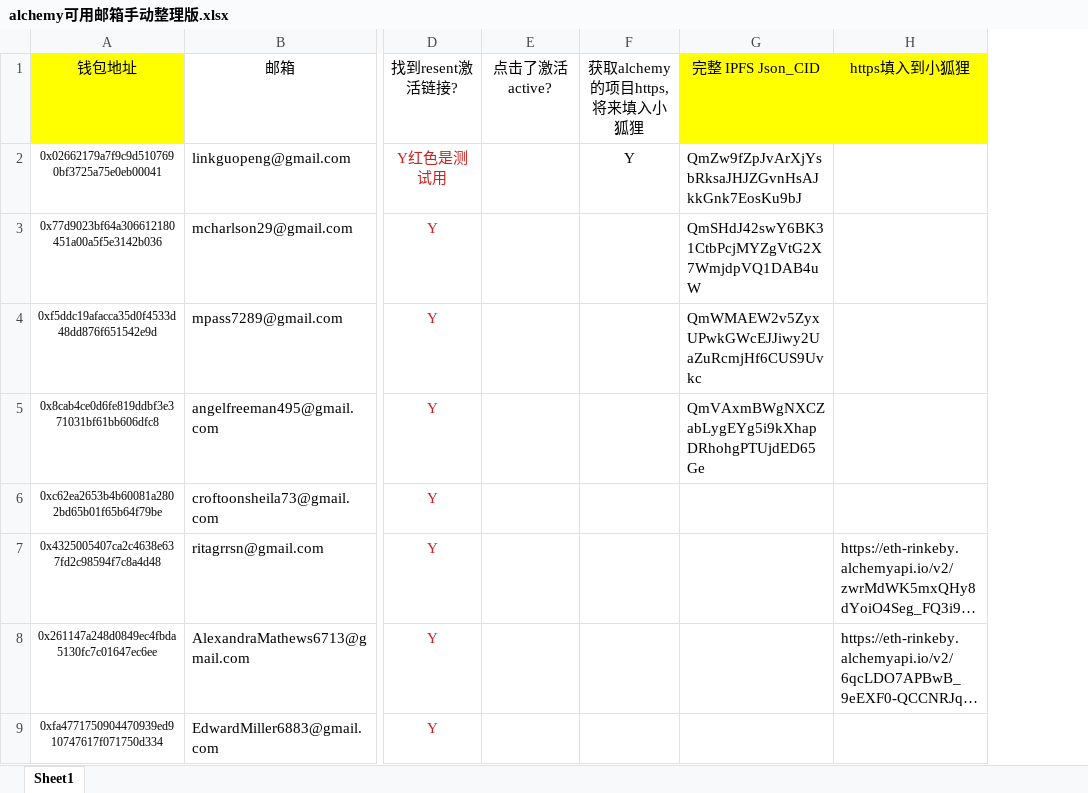
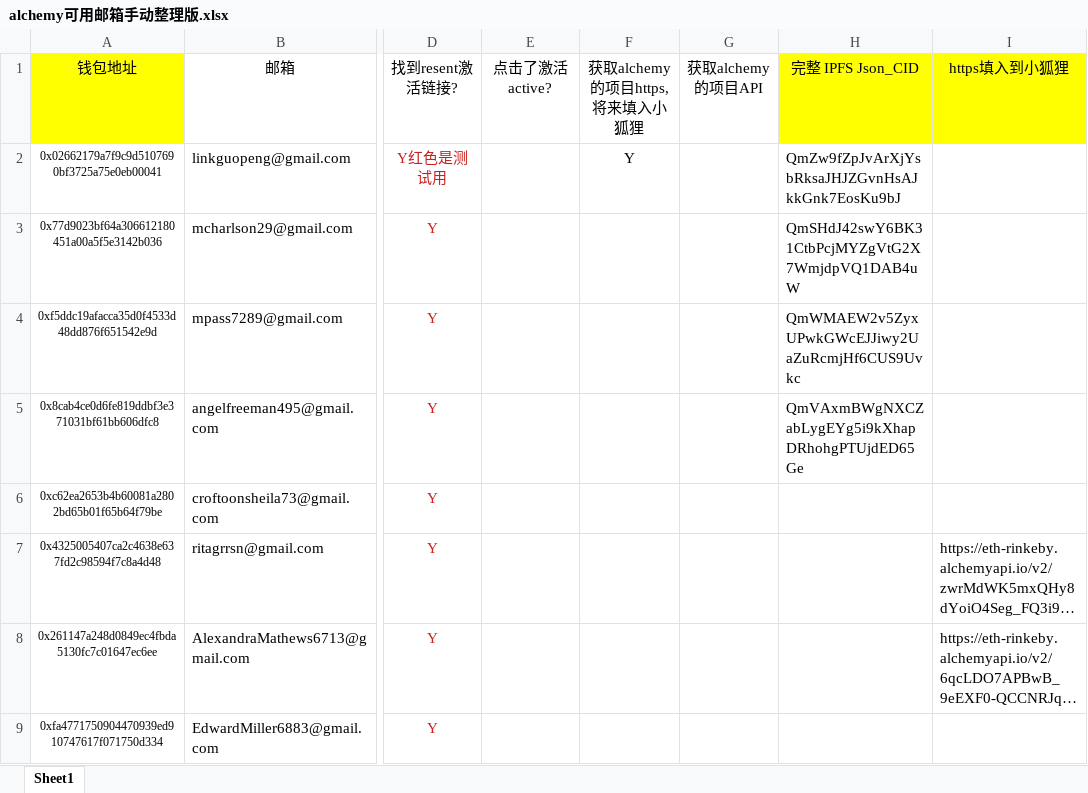
Before and after one commit to alveraboquet/Block_chain, an Excel workbook: scripts_on_ubuntu/Alchemy/week 1/alchemy可用邮箱手动整理版.xlsx, sheet Sheet1, drawn as a sheet; only a part is shown, gaps mark what is left out; long unchanged cells end in …; values as stored, in another font and other column widths than the file's, no borders; the diff names each change by its address in the sheet, - before the commit and + after, or states it on an @@ line.

Commit message:
alchemy

```diff
--- a/scripts_on_ubuntu/Alchemy/week 1/alchemy可用邮箱手动整理版.xlsx (sheet Sheet1)
+++ b/scripts_on_ubuntu/Alchemy/week 1/alchemy可用邮箱手动整理版.xlsx (sheet Sheet1)
+column G, row 1: 获取alchemy的项目API
```
Also changed, not shown: 5 other files.
